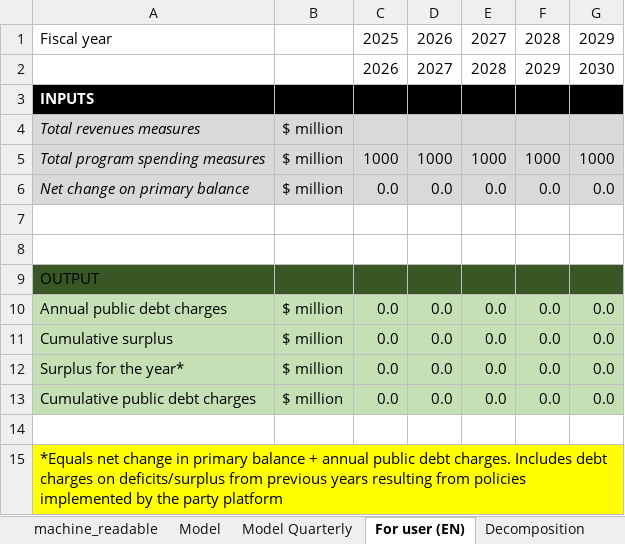
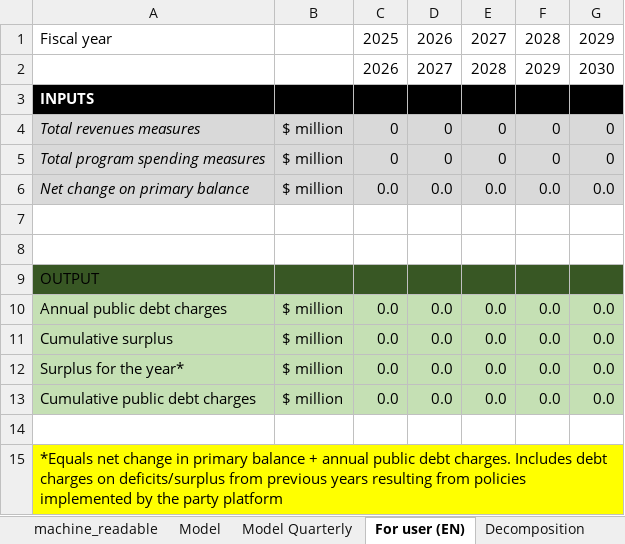
Before and after one commit to pbo-dpb/PDCC--CFDP, an Excel workbook: src/assets/payload.xlsx, sheet For user (EN), drawn as a sheet; values as stored, in another font and other column widths than the file's, no borders; the diff names each change by its address in the sheet, - before the commit and + after, or states it on an @@ line.

```diff
--- a/src/assets/payload.xlsx (sheet For user (EN))
+++ b/src/assets/payload.xlsx (sheet For user (EN))
-C4: (empty)
+C4: 0
-D4: (empty)
+D4: 0
-E4: (empty)
+E4: 0
-F4: (empty)
+F4: 0
-G4: (empty)
+G4: 0
-C5: 1000
+C5: 0
-D5: 1000
+D5: 0
-E5: 1000
+E5: 0
-F5: 1000
+F5: 0
-G5: 1000
+G5: 0
```
Also changed, not shown: sheet Model Quarterly, sheet Model, sheet machine_readable.
